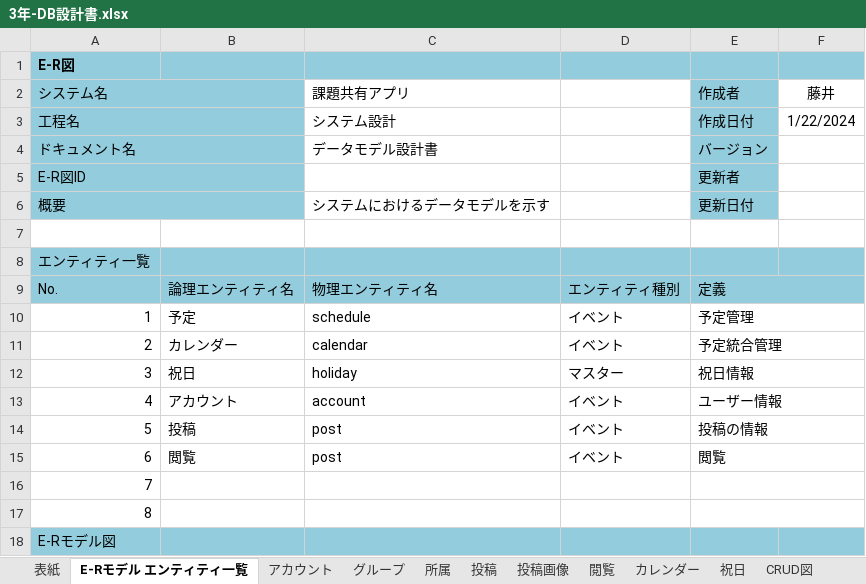
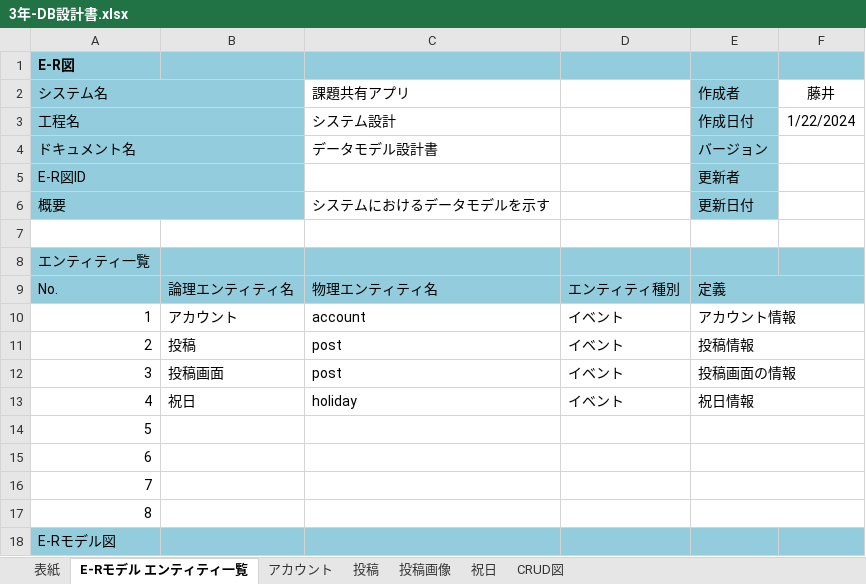
Before and after one commit to fu-syoji-t/SD3D_2023_Scrum5, an Excel workbook: 05ドキュメント/3年-DB設計書.xlsx, sheet E-Rモデル エンティティ一覧, drawn as a sheet; values as stored, in another font and other column widths than the file's, no borders; charts and pictures not drawn; removed rows and columns are numbered as before the commit, all else as after; the diff names each change by its address in the sheet, - before the commit and + after, or states it on an @@ line.

```diff
--- a/05ドキュメント/3年-DB設計書.xlsx (sheet E-Rモデル エンティティ一覧)
+++ b/05ドキュメント/3年-DB設計書.xlsx (sheet E-Rモデル エンティティ一覧)
-sheet tab: グループ
-sheet tab: 所属
-sheet tab: 閲覧
-sheet tab: カレンダー
-row 10: 1 | 予定 | schedule | イベント | 予定管理
-row 11: 2 | カレンダー | calendar | イベント | 予定統合管理
-row 12: 3 | 祝日 | holiday | マスター | 祝日情報
@@ column A (システム名) renumbered between rows 10 and 16 @@
-E10 (作成者): ユーザー情報
+E10 (作成者): アカウント情報
-E11 (作成者): 投稿の情報
+E11 (作成者): 投稿情報
-B12: 閲覧
+B12: 投稿画面
-E12 (作成者): 閲覧
+E12 (作成者): 投稿画面の情報
+row 13: 4 | 祝日 | holiday | イベント | 祝日情報
-A16:F16 fill: #93CDDD
+A16:F16 fill: none
+E16:F16 merged
+row 17: 8
+row 18: E-Rモデル図
```
Also changed, not shown: charts or pictures, 1 other file.
